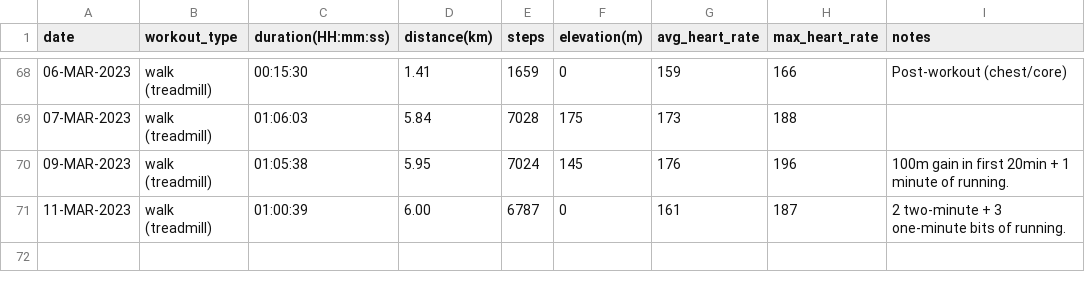
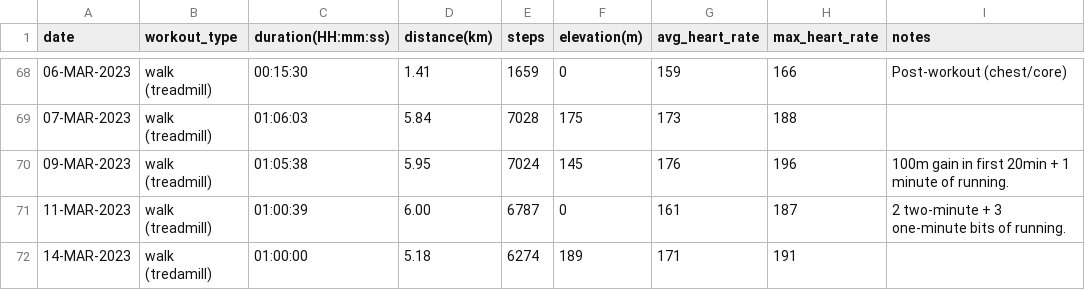
Before and after one commit to EricLeFort/ExerciseLog, a CSV file: data/cardio_workouts.csv, drawn as a sheet; only a part is shown, gaps mark what is left out.

Commit message:
Added 14-MAR-2023 workout

```diff
--- a/data/cardio_workouts.csv
+++ b/data/cardio_workouts.csv
@@ -71 +71,2 @@ date,workout_type,duration(HH:mm:ss),distance(km),steps,elevation(m),avg_heart_r
 11-MAR-2023,walk (treadmill),01:00:39,6.00,6787,0,161,187,"2 two-minute + 3 one-minute bits of running."
+14-MAR-2023,walk (tredamill),01:00:00,5.18,6274,189,171,191,""
```
